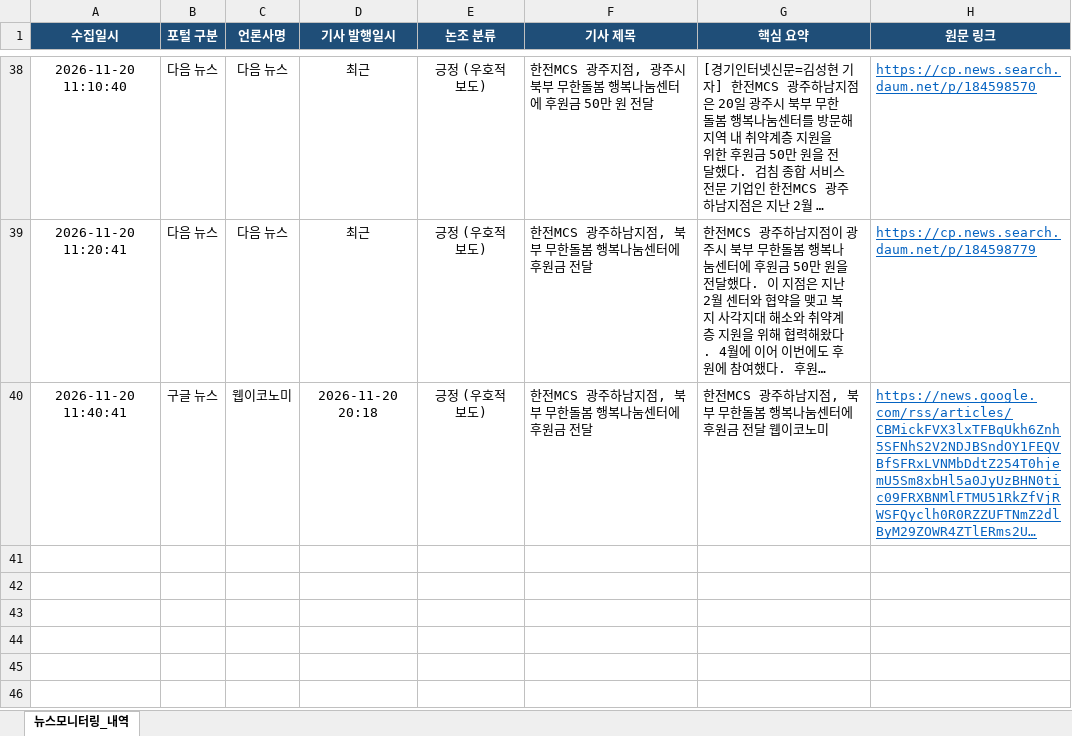
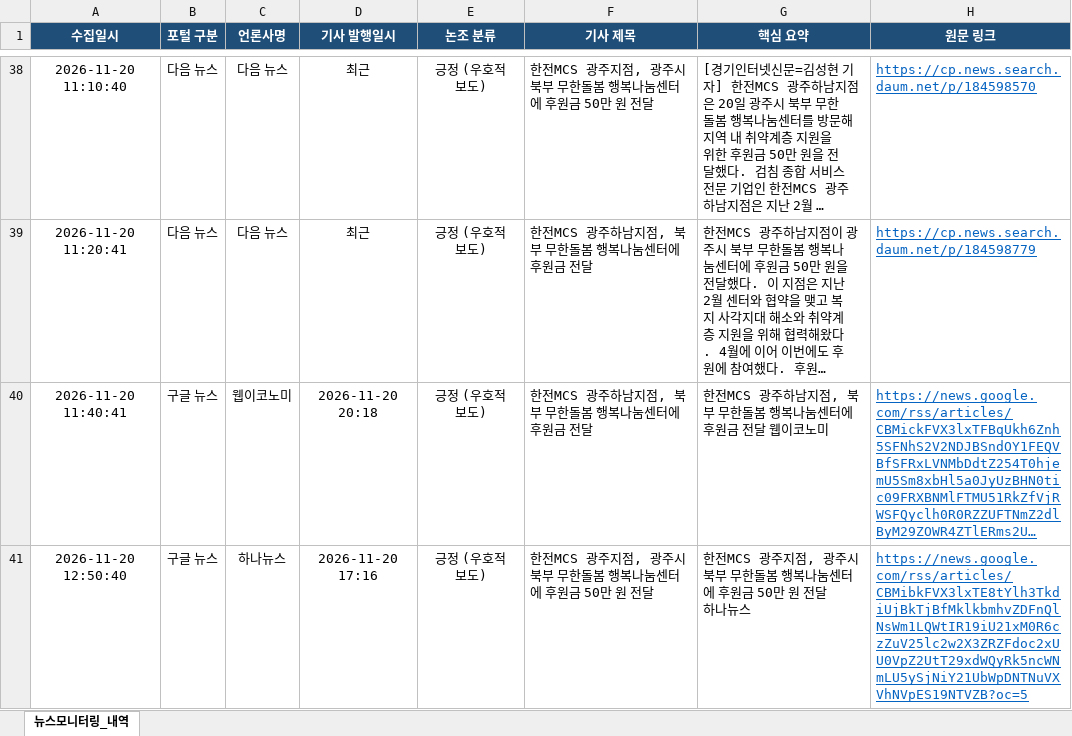
Before and after one commit to kepcomcs-jeon/kepco-mcs-news, an Excel workbook: 한전MCS_뉴스모니터링_대장.xlsx, sheet 뉴스모니터링_내역, drawn as a sheet; only a part is shown, gaps mark what is left out; long unchanged cells end in …; values as stored, in another font and other column widths than the file's, no borders; the diff names each change by its address in the sheet, - before the commit and + after, or states it on an @@ line.

```diff
--- a/한전MCS_뉴스모니터링_대장.xlsx (sheet 뉴스모니터링_내역)
+++ b/한전MCS_뉴스모니터링_대장.xlsx (sheet 뉴스모니터링_내역)
+row 41: 2026-11-20 12:50:40 | 구글 뉴스 | 하나뉴스 | 2026-11-20 17:16 | 긍정 (우호적 보도) | 한전MCS 광주지점, 광주시 북부 무한돌봄 행복나눔센터에 후원금 50만 원 전달 | 한전MCS 광주지점, 광주시 북부 무한돌봄 행복나눔센터에 후원금 50만 원 전달 하나뉴스 | https://news.google.com/rss/articles/CBMibkFVX3lxTE8tYlh3TkdiUjBkTjBfMklkbmhvZDFnQlNsWm1LQWtIR19iU21xM0R6czZuV25lc2w2X3ZRZFdoc2xUU0VpZ2UtT29xdWQyRk5ncWNmLU5ySjNiY21UbWpDNTNuVXVhNVpES19NTVZB?oc=5
```
Also changed, not shown: 1 other file.
